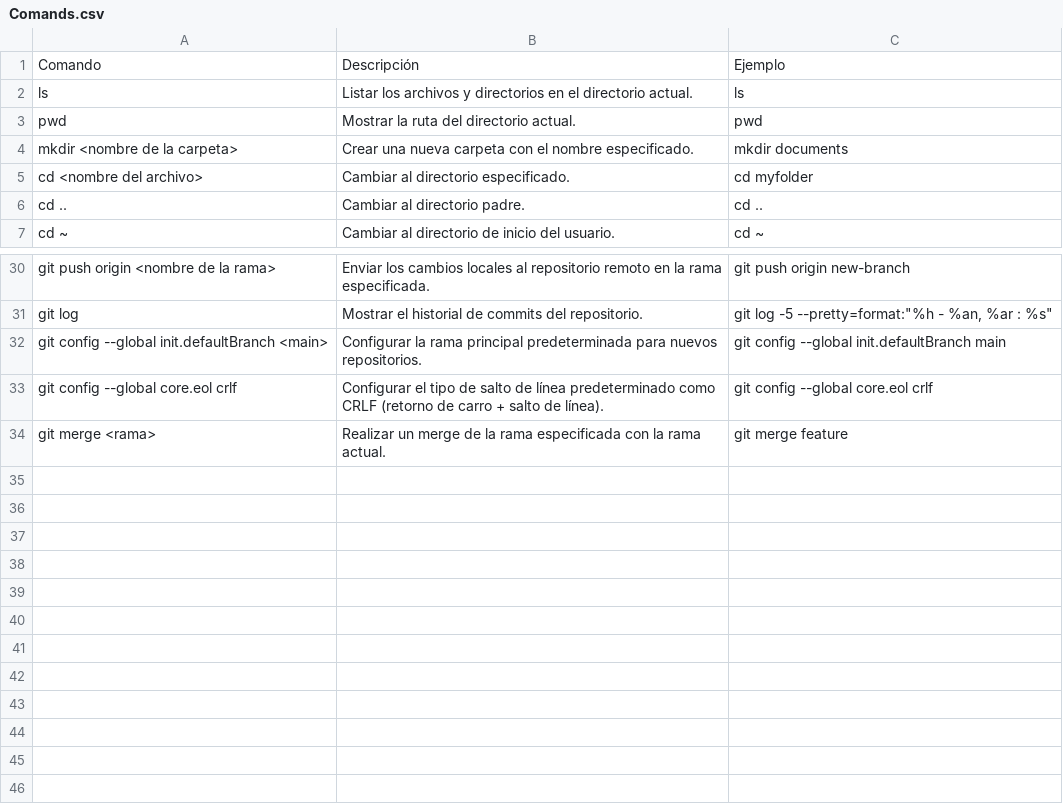
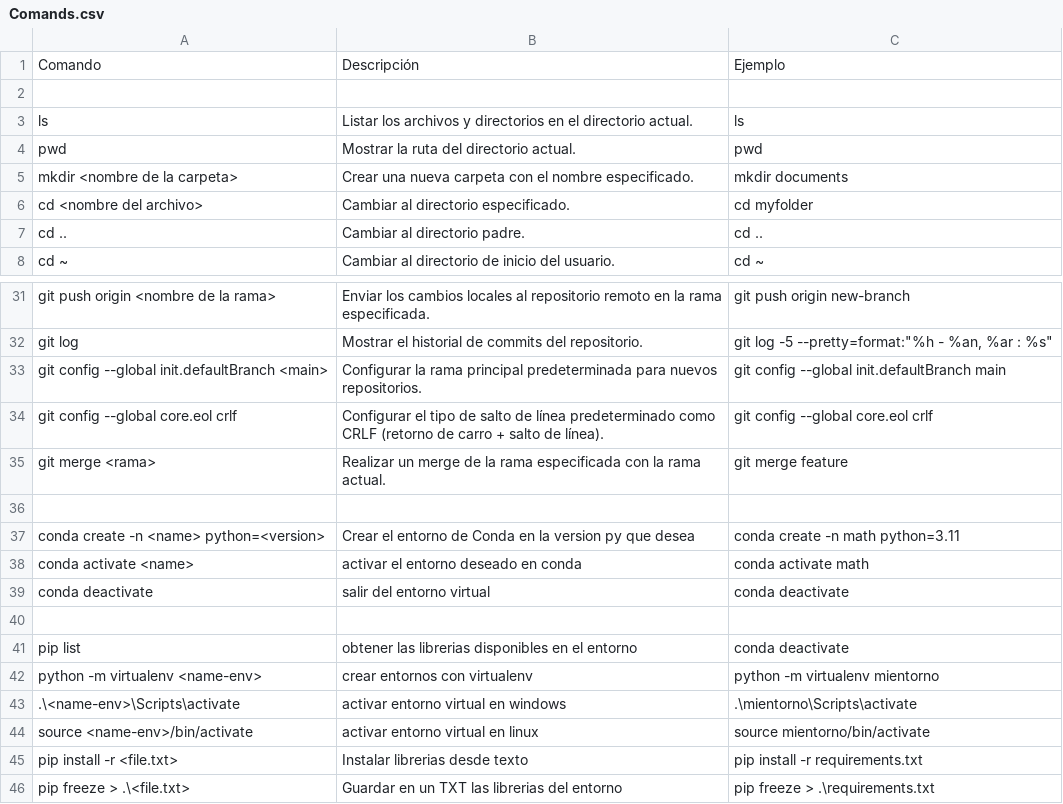
Before and after one commit to JhoAraSan/scripts, a CSV file: Comands.csv, drawn as a sheet; only a part is shown, gaps mark what is left out; the diff names each change by its address in the sheet, - before the commit and + after, or states it on an @@ line.

```diff
--- a/Comands.csv
+++ b/Comands.csv
+row 2: (empty)
+row 36: (empty)
+row 37: conda create -n <name> python=<version> | Crear el entorno de Conda en la version py que desea | conda create -n math python=3.11
+row 38: conda activate <name> | activar el entorno deseado en conda | conda activate math
+row 39: conda deactivate | salir del entorno virtual | conda deactivate
+row 40: (empty)
+row 41: pip list | obtener las librerias disponibles en el entorno | conda deactivate
+row 42: python -m virtualenv <name-env> | crear entornos con virtualenv | python -m virtualenv mientorno
+row 43: .\<name-env>\Scripts\activate | activar entorno virtual en windows | .\mientorno\Scripts\activate
+row 44: source <name-env>/bin/activate | activar entorno virtual en linux | source mientorno/bin/activate
+row 45: pip install -r <file.txt> | Instalar librerias desde texto | pip install -r requirements.txt
+row 46: pip freeze > .\<file.txt> | Guardar en un TXT las librerias del entorno | pip freeze > .\requirements.txt
```
Also changed, not shown: 2 other files.
